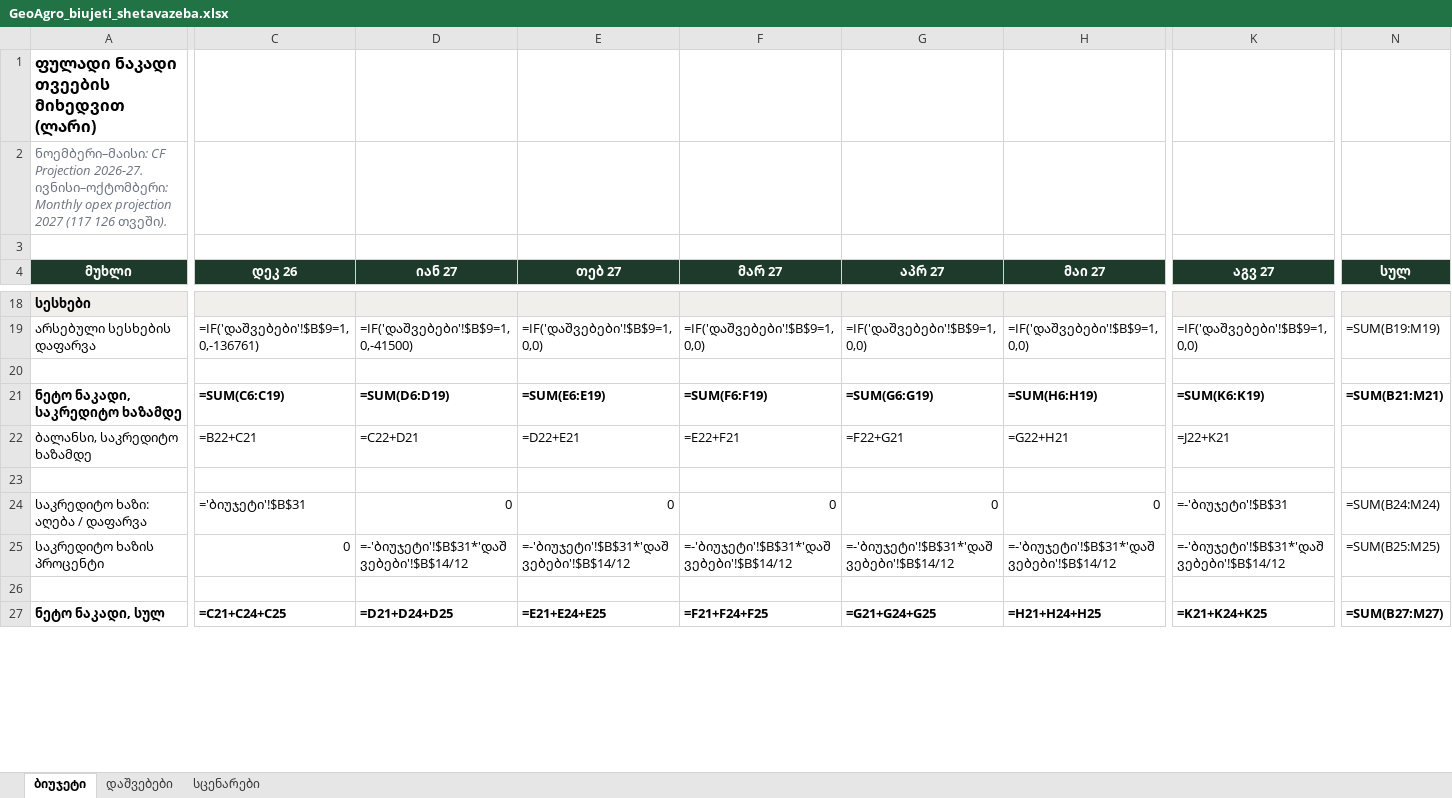
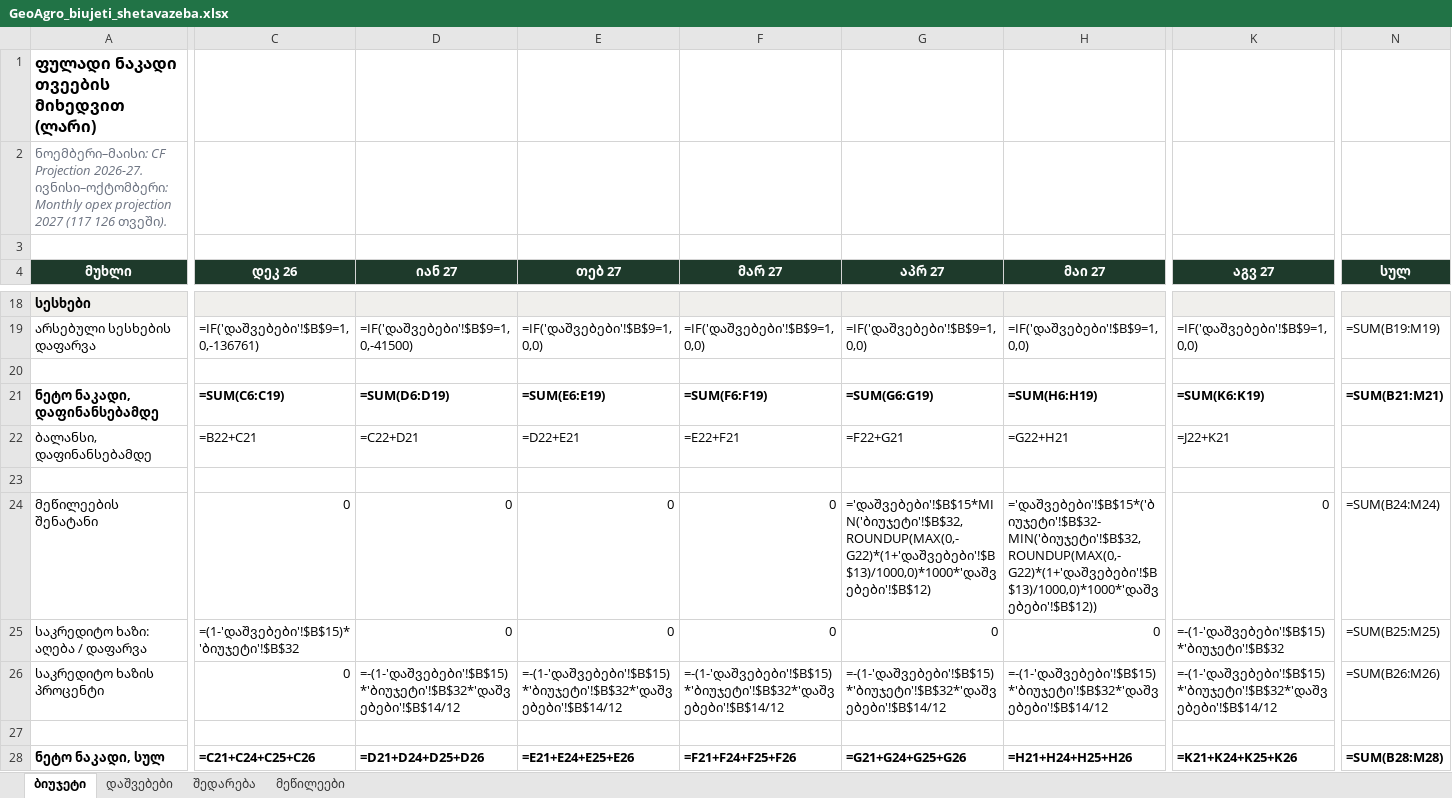
Before and after one commit to lashashalamberidze-crypto/claude, an Excel workbook: GeoAgro_biujeti_shetavazeba.xlsx, sheet ბიუჯეტი, drawn as a sheet; only a part is shown, gaps mark what is left out; values as stored, in another font and other column widths than the file's, no borders; formulas without a stored value are shown as written; addresses are those after the commit; rows hold the shown columns only; the diff covers the shown part only; the diff names each change by its address in the sheet, - before the commit and + after, or states it on an @@ line.

```diff
--- a/GeoAgro_biujeti_shetavazeba.xlsx (sheet ბიუჯეტი)
+++ b/GeoAgro_biujeti_shetavazeba.xlsx (sheet ბიუჯეტი)
-sheet tab: სცენარები
+sheet tab: შედარება
+sheet tab: მეწილეები
-A21 (მუხლი): ნეტო ნაკადი, საკრედიტო ხაზამდე
+A21 (მუხლი): ნეტო ნაკადი, დაფინანსებამდე
-A22 (მუხლი): ბალანსი, საკრედიტო ხაზამდე
+A22 (მუხლი): ბალანსი, დაფინანსებამდე
+row 24: მეწილეების შენატანი | 0 | 0 | 0 | 0 | ='დაშვებები'!$B$15*MIN('ბიუჯეტი'!$B$32,ROUNDUP(MAX(0,-G22)*(1+'დაშვებები'!$B$13)/1000,0)*1000*'დაშვებები'!$B$12) | ='დაშვებები'!$B$15*('ბიუჯეტი'!$B$32-MIN('ბიუჯეტი'!$B$32,ROUNDUP(MAX(0,-G22)*(1+'დაშვებები'!$B$13)/1000,0)*1000*'დაშვებები'!$B$12)) | 0 | =SUM(B24:M24)
-C25 (დეკ 26): ='ბიუჯეტი'!$B$31
+C25 (დეკ 26): =(1-'დაშვებები'!$B$15)*'ბიუჯეტი'!$B$32
-K25 (აგვ 27): =-'ბიუჯეტი'!$B$31
+K25 (აგვ 27): =-(1-'დაშვებები'!$B$15)*'ბიუჯეტი'!$B$32
-N25 (სულ): =SUM(B24:M24)
+N25 (სულ): =SUM(B25:M25)
-D26 (იან 27): =-'ბიუჯეტი'!$B$31*'დაშვებები'!$B$14/12
+D26 (იან 27): =-(1-'დაშვებები'!$B$15)*'ბიუჯეტი'!$B$32*'დაშვებები'!$B$14/12
-E26 (თებ 27): =-'ბიუჯეტი'!$B$31*'დაშვებები'!$B$14/12
+E26 (თებ 27): =-(1-'დაშვებები'!$B$15)*'ბიუჯეტი'!$B$32*'დაშვებები'!$B$14/12
-F26 (მარ 27): =-'ბიუჯეტი'!$B$31*'დაშვებები'!$B$14/12
+F26 (მარ 27): =-(1-'დაშვებები'!$B$15)*'ბიუჯეტი'!$B$32*'დაშვებები'!$B$14/12
-G26 (აპრ 27): =-'ბიუჯეტი'!$B$31*'დაშვებები'!$B$14/12
+G26 (აპრ 27): =-(1-'დაშვებები'!$B$15)*'ბიუჯეტი'!$B$32*'დაშვებები'!$B$14/12
-H26 (მაი 27): =-'ბიუჯეტი'!$B$31*'დაშვებები'!$B$14/12
+H26 (მაი 27): =-(1-'დაშვებები'!$B$15)*'ბიუჯეტი'!$B$32*'დაშვებები'!$B$14/12
-K26 (აგვ 27): =-'ბიუჯეტი'!$B$31*'დაშვებები'!$B$14/12
+K26 (აგვ 27): =-(1-'დაშვებები'!$B$15)*'ბიუჯეტი'!$B$32*'დაშვებები'!$B$14/12
-N26 (სულ): =SUM(B25:M25)
+N26 (სულ): =SUM(B26:M26)
-C28 (დეკ 26): =C21+C24+C25
+C28 (დეკ 26): =C21+C24+C25+C26
-D28 (იან 27): =D21+D24+D25
+D28 (იან 27): =D21+D24+D25+D26
-E28 (თებ 27): =E21+E24+E25
+E28 (თებ 27): =E21+E24+E25+E26
-F28 (მარ 27): =F21+F24+F25
+F28 (მარ 27): =F21+F24+F25+F26
-G28 (აპრ 27): =G21+G24+G25
+G28 (აპრ 27): =G21+G24+G25+G26
-H28 (მაი 27): =H21+H24+H25
+H28 (მაი 27): =H21+H24+H25+H26
-K28 (აგვ 27): =K21+K24+K25
+K28 (აგვ 27): =K21+K24+K25+K26
-N28 (სულ): =SUM(B27:M27)
+N28 (სულ): =SUM(B28:M28)
```
Also changed, not shown: 24 edited cells elsewhere in this sheet, sheet შედარება, sheet დაშვებები.
